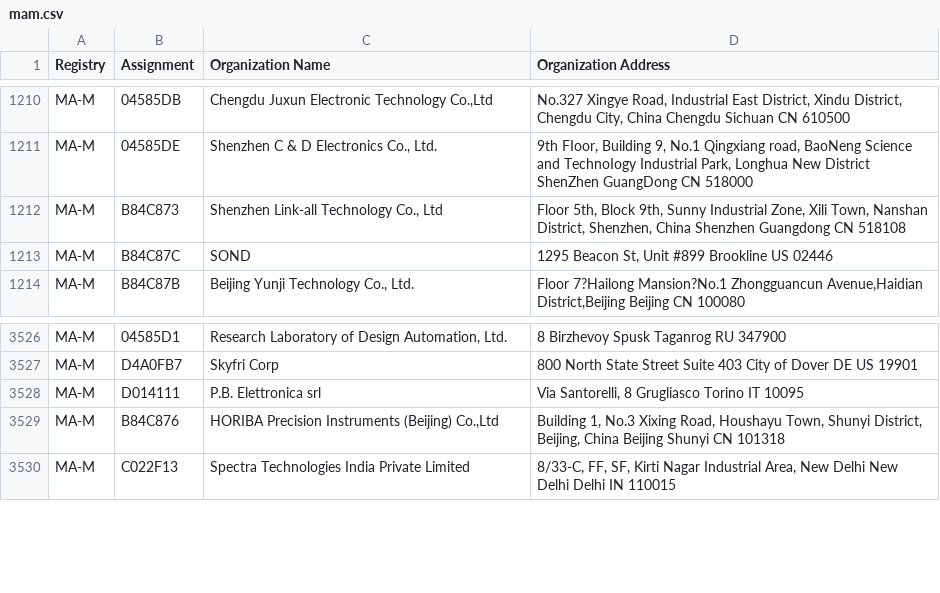
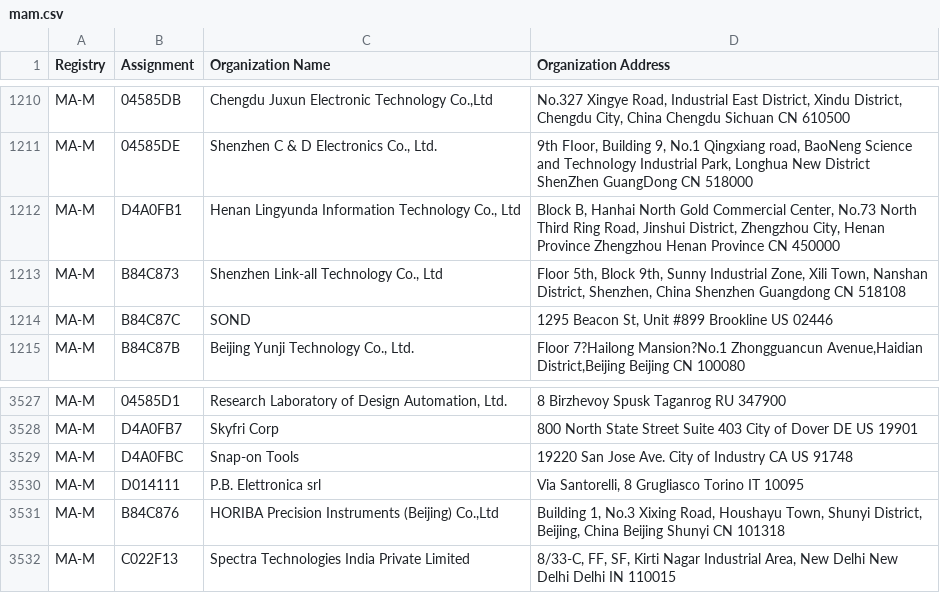
Before and after one commit to hdm/mac-tracker, a CSV file: data/ieee/mam.csv, drawn as a sheet; only a part is shown, gaps mark what is left out.

```diff
--- a/data/ieee/mam.csv
+++ b/data/ieee/mam.csv
@@ -1211,2 +1211,3 @@ MA-M,04585DB,"Chengdu Juxun Electronic Technology Co.,Ltd","No.327 Xingye Road,
 MA-M,04585DE,"Shenzhen C & D Electronics Co., Ltd.","9th FIoor, Building 9, No.1 Qingxiang road, BaoNeng Science and TechnoIogy Industrial Park, Longhua New District ShenZhen GuangDong CN 518000 "
+MA-M,D4A0FB1,"Henan Lingyunda Information Technology Co., Ltd","Block B, Hanhai North Gold Commercial Center, No.73 North Third Ring Road, Jinshui District, Zhengzhou City, Henan Province Zhengzhou Henan Province CN 450000 "
 MA-M,B84C873,"Shenzhen Link-all Technology Co., Ltd","Floor 5th, Block 9th, Sunny Industrial Zone, Xili Town, Nanshan District, Shenzhen, China  Shenzhen Guangdong CN 518108 "
@@ -3527,2 +3528,3 @@ MA-M,04585D1,"Research Laboratory of Design Automation, Ltd.",8 Birzhevoy Spusk
 MA-M,D4A0FB7,Skyfri Corp,800 North State Street Suite 403 City of Dover DE US 19901
+MA-M,D4A0FBC,Snap-on Tools,19220 San Jose Ave. City of Industry CA US 91748
 MA-M,D014111,P.B. Elettronica srl,"Via Santorelli, 8 Grugliasco Torino IT 10095 "
```
Also changed, not shown: data/ieee/oui36.csv, 2 other files.
